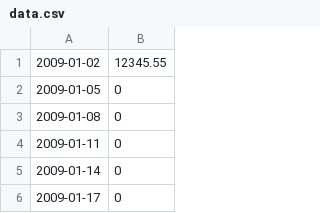
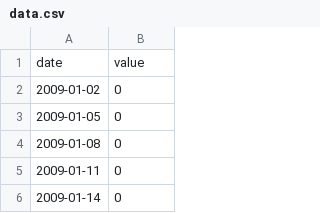
Before and after one commit to ASTRO-47/CPP_MODULES, a CSV file: Module-09/ex00/data.csv, drawn as a sheet; only a part is shown; the shorter side is filled out with more unchanged rows.

```diff
--- a/Module-09/ex00/data.csv
+++ b/Module-09/ex00/data.csv
@@ -1,2 +1,3 @@
-2009-01-02,12345.55
+date,  value
+2009-01-02,0
 2009-01-05,0
```
Also changed, not shown: 10 other files.
